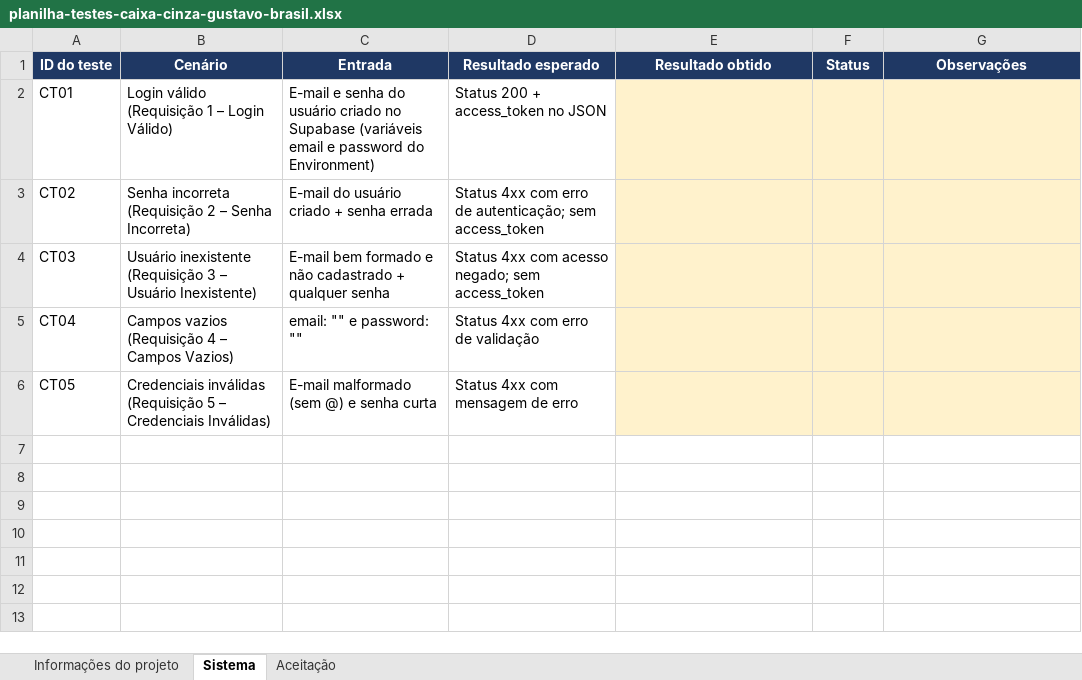
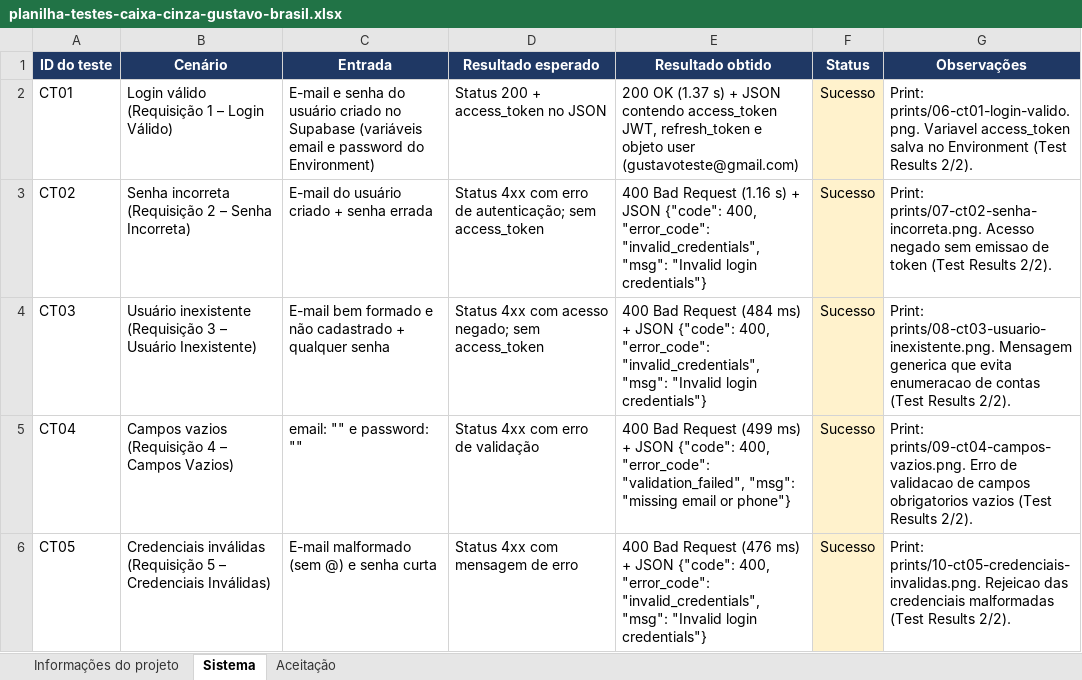
Before and after one commit to brasil1812/testes-caixa-cinza-supabase-gustavo-brasil, an Excel workbook: planilha/planilha-testes-caixa-cinza-gustavo-brasil.xlsx, sheet Sistema, drawn as a sheet; values as stored, in another font and other column widths than the file's, no borders; conditional formats not drawn; the diff names each change by its address in the sheet, - before the commit and + after, or states it on an @@ line.

```diff
--- a/planilha/planilha-testes-caixa-cinza-gustavo-brasil.xlsx (sheet Sistema)
+++ b/planilha/planilha-testes-caixa-cinza-gustavo-brasil.xlsx (sheet Sistema)
-E2 (Resultado obtido): (empty)
+E2 (Resultado obtido): 200 OK (1.37 s) + JSON contendo access_token JWT, refresh_token e objeto user (gustavoteste@gmail.com)
-E2:E6 fill: #FFF2CC
+E2:E6 fill: none
-F2:F6 (Status): (empty)
+F2:F6 (Status): Sucesso
-G2 (Observações): (empty)
+G2 (Observações): Print: prints/06-ct01-login-valido.png. Variavel access_token salva no Environment (Test Results 2/2).
-G2:G6 fill: #FFF2CC
+G2:G6 fill: none
-E3 (Resultado obtido): (empty)
+E3 (Resultado obtido): 400 Bad Request (1.16 s) + JSON {"code": 400, "error_code": "invalid_credentials", "msg": "Invalid login credentials"}
-G3 (Observações): (empty)
+G3 (Observações): Print: prints/07-ct02-senha-incorreta.png. Acesso negado sem emissao de token (Test Results 2/2).
-E4 (Resultado obtido): (empty)
+E4 (Resultado obtido): 400 Bad Request (484 ms) + JSON {"code": 400, "error_code": "invalid_credentials", "msg": "Invalid login credentials"}
-G4 (Observações): (empty)
+G4 (Observações): Print: prints/08-ct03-usuario-inexistente.png. Mensagem generica que evita enumeracao de contas (Test Results 2/2).
-E5 (Resultado obtido): (empty)
+E5 (Resultado obtido): 400 Bad Request (499 ms) + JSON {"code": 400, "error_code": "validation_failed", "msg": "missing email or phone"}
-G5 (Observações): (empty)
+G5 (Observações): Print: prints/09-ct04-campos-vazios.png. Erro de validacao de campos obrigatorios vazios (Test Results 2/2).
-E6 (Resultado obtido): (empty)
+E6 (Resultado obtido): 400 Bad Request (476 ms) + JSON {"code": 400, "error_code": "invalid_credentials", "msg": "Invalid login credentials"}
-G6 (Observações): (empty)
+G6 (Observações): Print: prints/10-ct05-credenciais-invalidas.png. Rejeicao das credenciais malformadas (Test Results 2/2).
```
Also changed, not shown: sheet Informações do projeto, sheet Aceitação, 12 other files.
